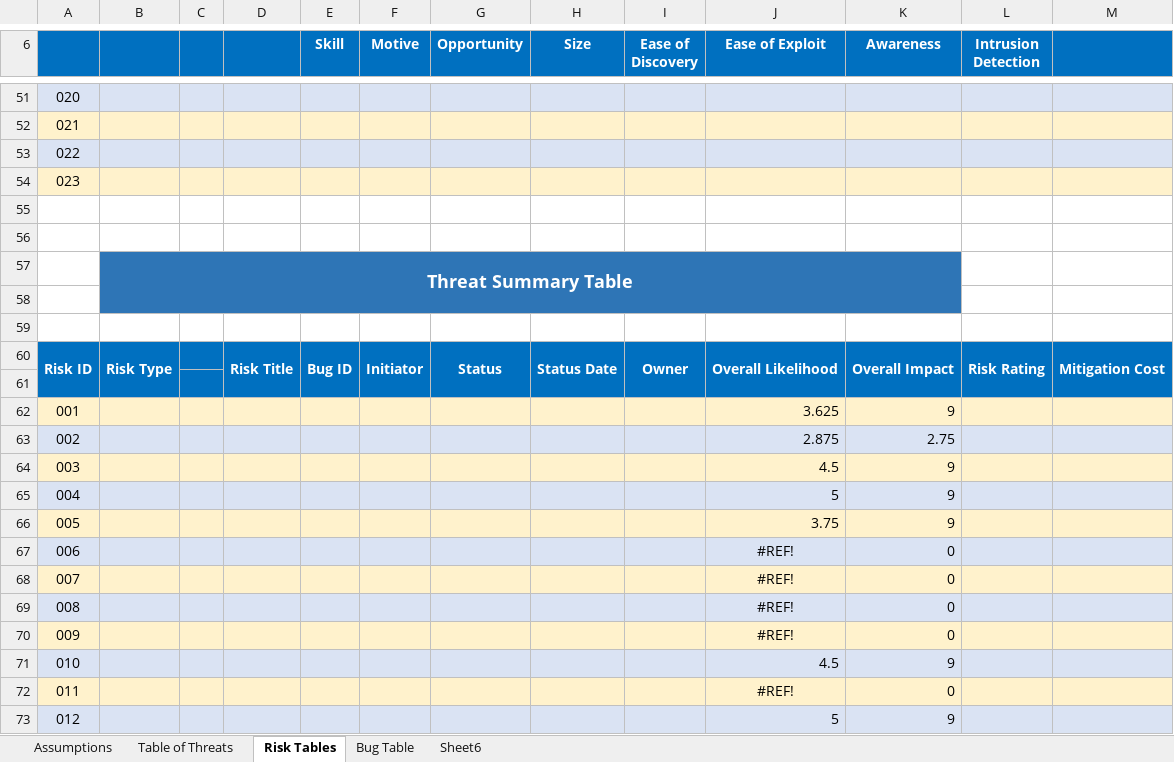
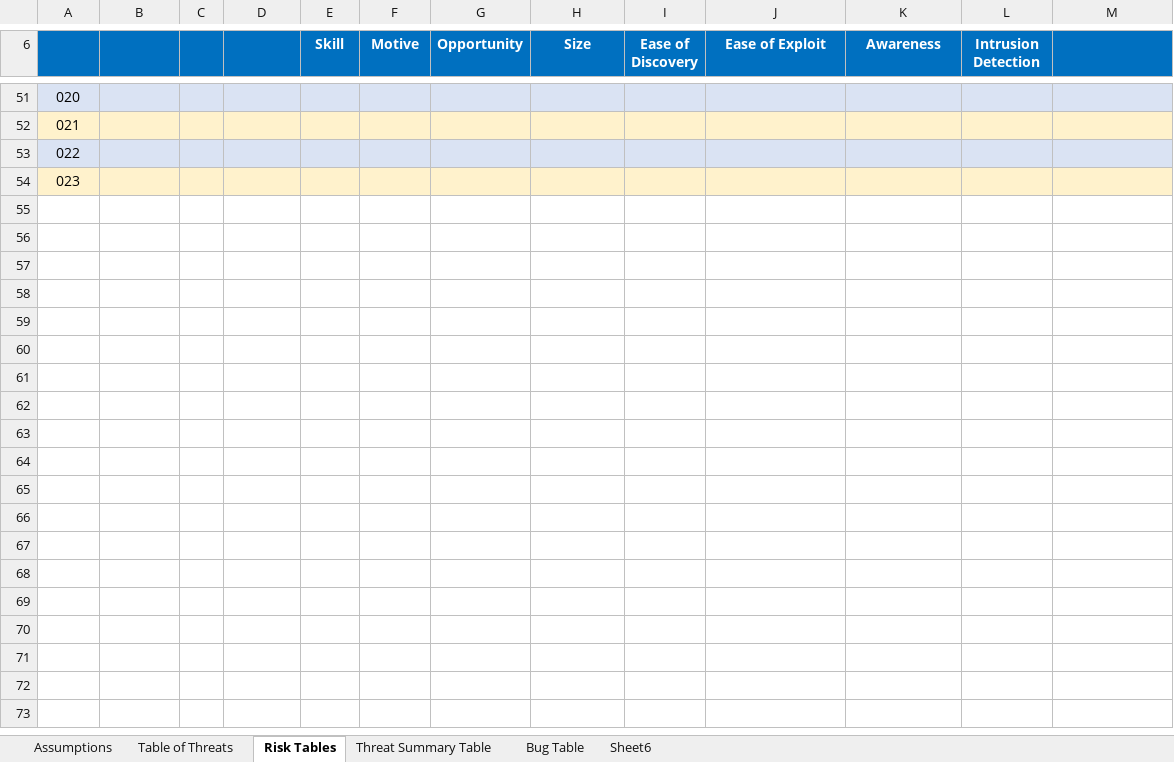
Before and after one commit to pacman47403/B547A1, an Excel workbook: excel table/threat_risk_tables_main1.xlsx, sheet Risk Tables, drawn as a sheet; only a part is shown, gaps mark what is left out; values as stored, in another font and other column widths than the file's, no borders; the diff covers the shown part only; the diff names each change by its address in the sheet, - before the commit and + after, or states it on an @@ line.

```diff
--- a/excel table/threat_risk_tables_main1.xlsx (sheet Risk Tables)
+++ b/excel table/threat_risk_tables_main1.xlsx (sheet Risk Tables)
+sheet tab: Threat Summary Table
-row 55: (empty)
-row 56: (empty)
-row 57:  | Threat Summary Table
-row 58: (empty)
-row 59: (empty)
-row 60: Risk ID | Risk Type |  | Risk Title | Bug ID | Initiator | Status | Status Date | Owner | Overall Likelihood | Overall Impact | Risk Rating | Mitigation Cost
-row 61: (empty)
-row 62: 001 |  |  |  |  |  |  |  |  | 3.625 | 9
-row 63: 002 |  |  |  |  |  |  |  |  | 2.875 | 2.75
-row 64: 003 |  |  |  |  |  |  |  |  | 4.5 | 9
-row 65: 004 |  |  |  |  |  |  |  |  | 5 | 9
-row 66: 005 |  |  |  |  |  |  |  |  | 3.75 | 9
-row 67: 006 |  |  |  |  |  |  |  |  | #REF! | 0
-row 68: 007 |  |  |  |  |  |  |  |  | #REF! | 0
-row 69: 008 |  |  |  |  |  |  |  |  | #REF! | 0
-row 70: 009 |  |  |  |  |  |  |  |  | #REF! | 0
-row 71: 010 |  |  |  |  |  |  |  |  | 4.5 | 9
-row 72: 011 |  |  |  |  |  |  |  |  | #REF! | 0
-row 73: 012 |  |  |  |  |  |  |  |  | 5 | 9
```
Also changed, not shown: 11 removed rows, 34 edited cells and merged cells elsewhere in this sheet, sheet Table of Threats, sheet Sheet6, charts or pictures, 5 other files.
